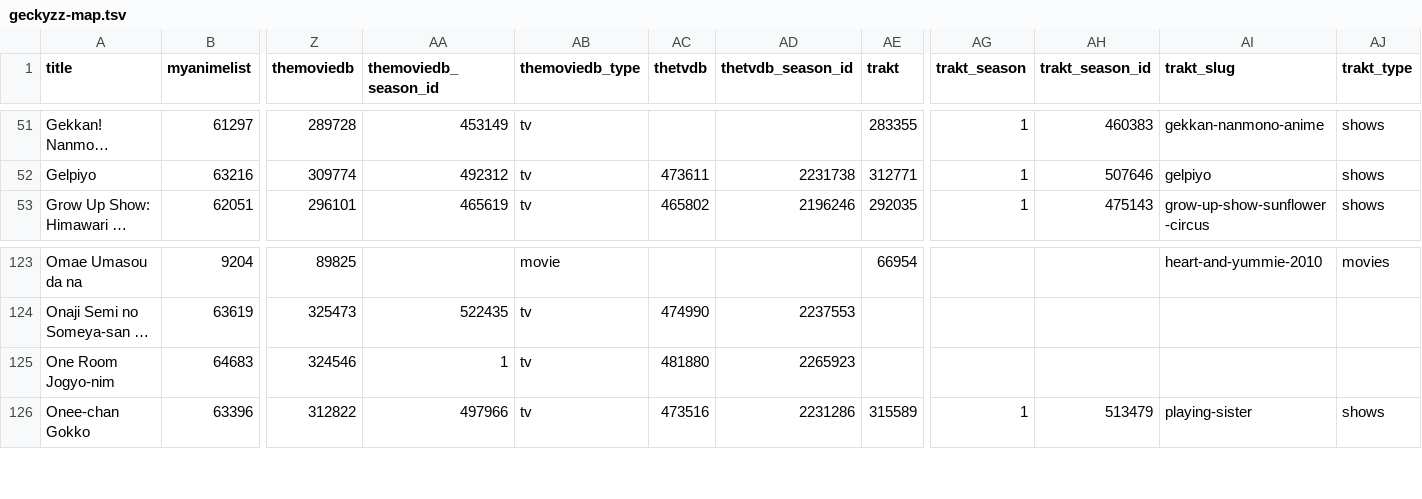
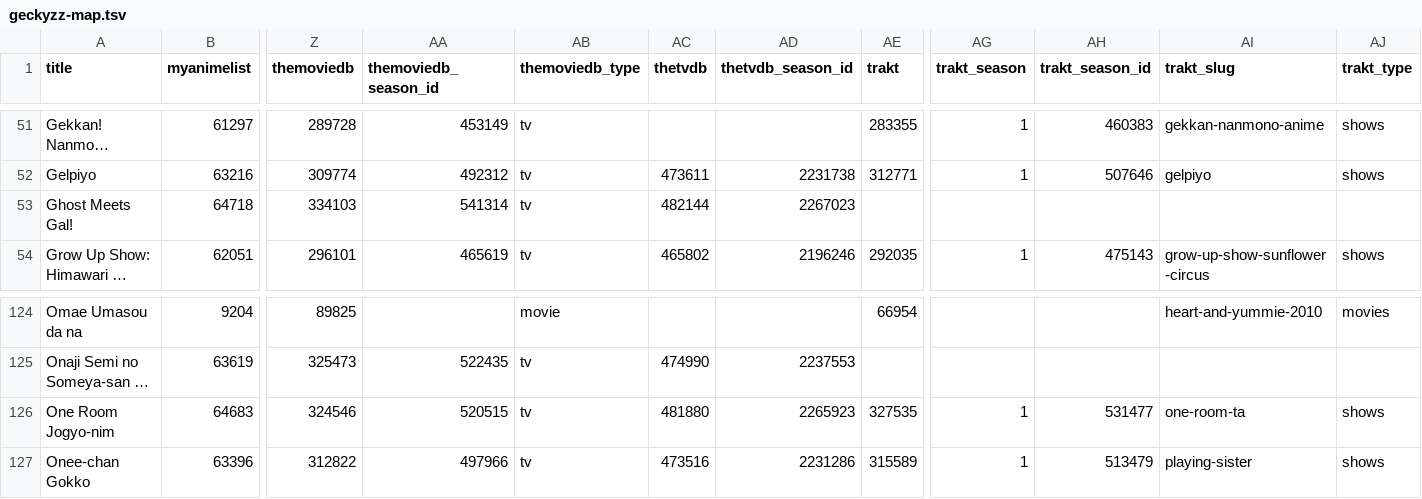
Before and after one commit to nattadasu/animeApi, a TSV file: database/raw/geckyzz-map.tsv, drawn as a sheet; only a part is shown, gaps mark what is left out; long unchanged cells end in …; addresses are those after the commit; rows hold the shown columns only; the diff names each change by its address in the sheet, - before the commit and + after, or states it on an @@ line.

```diff
--- a/database/raw/geckyzz-map.tsv
+++ b/database/raw/geckyzz-map.tsv
+row 53: Ghost Meets Gal! | 64718 | 334103 | 541314 | tv | 482144 | 2267023
-AA126 (themoviedb_season_id): 1
+AA126 (themoviedb_season_id): 520515
-AE126 (trakt): (empty)
+AE126 (trakt): 327535
-AG126 (trakt_season): (empty)
+AG126 (trakt_season): 1
-AH126 (trakt_season_id): (empty)
+AH126 (trakt_season_id): 531477
-AI126 (trakt_slug): (empty)
+AI126 (trakt_slug): one-room-ta
-AJ126 (trakt_type): (empty)
+AJ126 (trakt_type): shows
```
Also changed, not shown: database/raw/.downloader.tsv, 11 other files.
